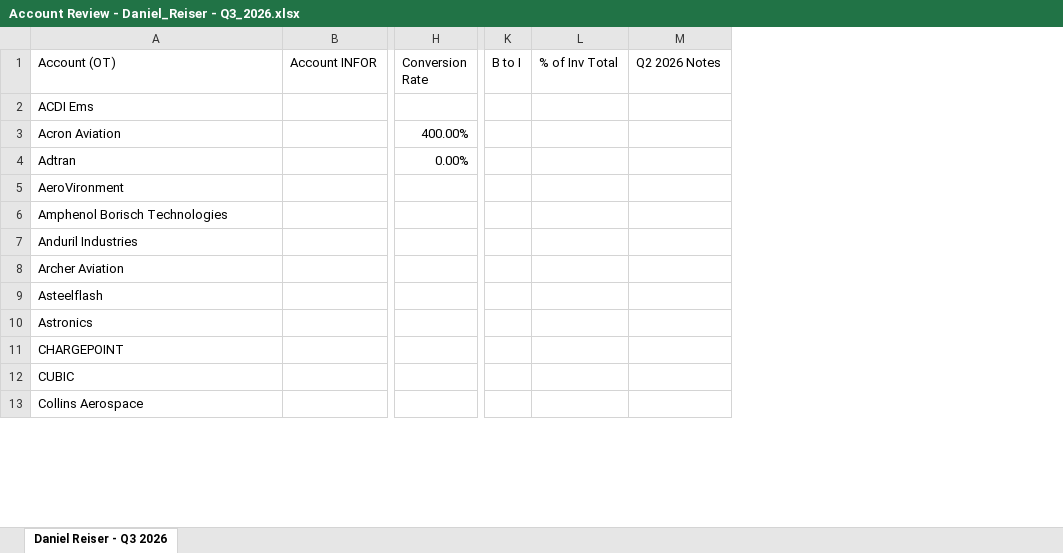
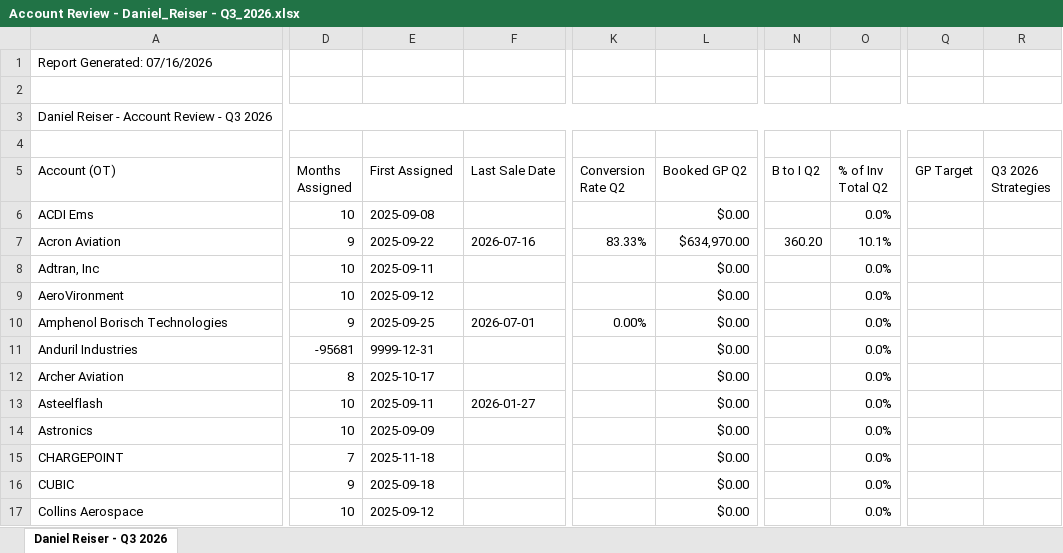
Before and after one commit to AstuteGroup/astute-workinstructions, an Excel workbook: Sales Operations/Account Review/output/Account Review - Daniel_Reiser - Q3_2026.xlsx, sheet Daniel Reiser - Q3 2026, drawn as a sheet; only a part is shown, gaps mark what is left out; values as stored, in another font and other column widths than the file's, no cell formats; conditional formats not drawn; removed rows and columns are numbered as before the commit, all else as after; rows hold the shown columns only; the diff covers the shown part only; the diff names each change by its address in the sheet, - before the commit and + after, or states it on an @@ line.

```diff
--- a/Sales Operations/Account Review/output/Account Review - Daniel_Reiser - Q3_2026.xlsx (sheet Daniel Reiser - Q3 2026)
+++ b/Sales Operations/Account Review/output/Account Review - Daniel_Reiser - Q3_2026.xlsx (sheet Daniel Reiser - Q3 2026)
@@ column B (Account INFOR) hidden, empty @@
+column D (Months Assigned), rows 6-17: 10 | 9 | 10 | 10 | 9 | -95681 | 8 | 10 | 10 | 7 | 9 | 10
+column E (First Assigned), rows 6-17: 2025-09-08 | 2025-09-22 | 2025-09-11 | 2025-09-12 | 2025-09-25 | 9999-12-31 | 2025-10-17 | 2025-09-11 | 2025-09-09 | 2025-11-18 | 2025-09-18 | 2025-09-12
+column F (Last Sale Date), rows 7-13: 2026-07-16 |  |  | 2026-07-01 |  |  | 2026-01-27
+column L (Booked GP Q2), rows 6-17: $0.00 | $634,970.00 | $0.00 | $0.00 | $0.00 | $0.00 | $0.00 | $0.00 | $0.00 | $0.00 | $0.00 | $0.00
+column N (B to I Q2), row 7: 360.20
+column O (% of Inv Total Q2), rows 6-17: 0.0% | 10.1% | 0.0% | 0.0% | 0.0% | 0.0% | 0.0% | 0.0% | 0.0% | 0.0% | 0.0% | 0.0%
-column K (B to I), empty
-column L (% of Inv Total), empty
-column M (Q2 2026 Notes), empty
+column Q (GP Target), empty
+column R (Q3 2026 Strategies), empty
+row 1: Report Generated: 07/16/2026
+row 2: (empty)
+row 3: Daniel Reiser - Account Review - Q3 2026
+row 4: (empty)
-K5: Conversion Rate
+K5: Conversion Rate Q2
-K7 (Conversion Rate Q2): 400.00%
+K7 (Conversion Rate Q2): 83.33%
-A8 (Account (OT)): Adtran
+A8 (Account (OT)): Adtran, Inc
-K8 (Conversion Rate Q2): 0.00%
+K8 (Conversion Rate Q2): (empty)
-K10 (Conversion Rate Q2): (empty)
+K10 (Conversion Rate Q2): 0.00%
```
Also changed, not shown: 15 added rows, 2 removed rows and 109 edited cells elsewhere in this sheet, cell formats, hidden cells, Sales Operations/Account Review/output/Account Review - Aaron_Mendoza - Q3_2026.xlsx, 3 other files.
